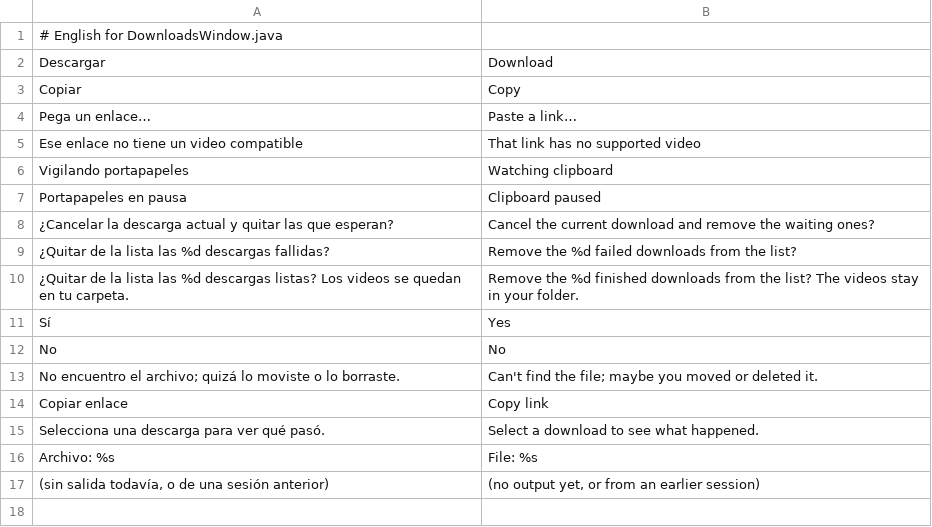
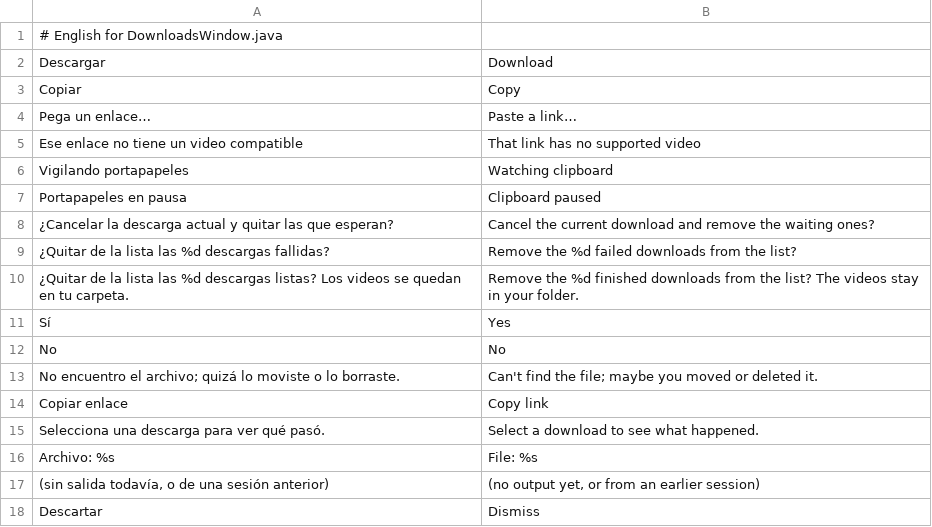
Before and after one commit to vaoan/InstaTray, a TSV file: lang/en/DownloadsWindow.tsv, drawn as a sheet; the diff names each change by its address in the sheet, - before the commit and + after, or states it on an @@ line.

```diff
--- a/lang/en/DownloadsWindow.tsv
+++ b/lang/en/DownloadsWindow.tsv
+row 18: Descartar | Dismiss
```
Also changed, not shown: lang/en/InstaTray.tsv, lang/en/JobView.tsv, 8 other files.
